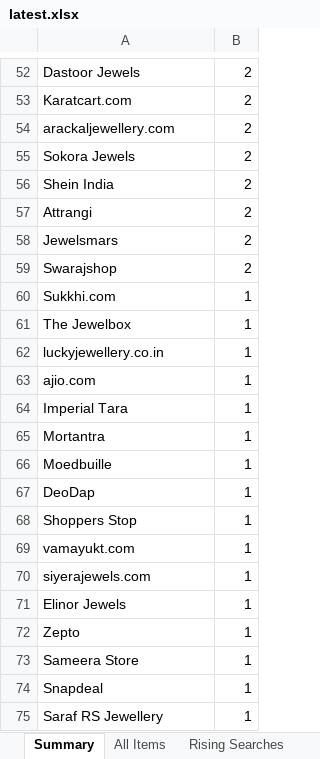
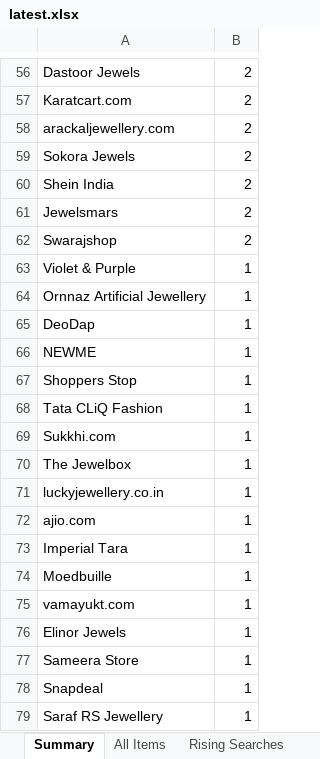
Before and after one commit to PRATS7878/gehnaradar_Updated, an Excel workbook: output/latest.xlsx, sheet Summary, drawn as a sheet; only a part is shown, gaps mark what is left out; values as stored, in another font and other column widths than the file's, no borders; removed rows and columns are numbered as before the commit, all else as after; the diff covers the shown part only; the diff names each change by its address in the sheet, - before the commit and + after, or states it on an @@ line.

```diff
--- a/output/latest.xlsx (sheet Summary)
+++ b/output/latest.xlsx (sheet Summary)
-row 57: Attrangi | 2
+row 63: Violet & Purple | 1
+row 64: Ornnaz Artificial Jewellery | 1
@@ row 67 moved to row 65: DeoDap @@
+row 66: NEWME | 1
@@ row 68 moved to row 67: Shoppers Stop @@
+row 68: Tata CLiQ Fashion | 1
-row 65: Mortantra | 1
-row 70: siyerajewels.com | 1
-row 72: Zepto | 1
```
Also changed, not shown: 16 added rows, 12 removed rows, 1 moved row and 16 edited cells elsewhere in this sheet, sheet All Items, 4 other files.
